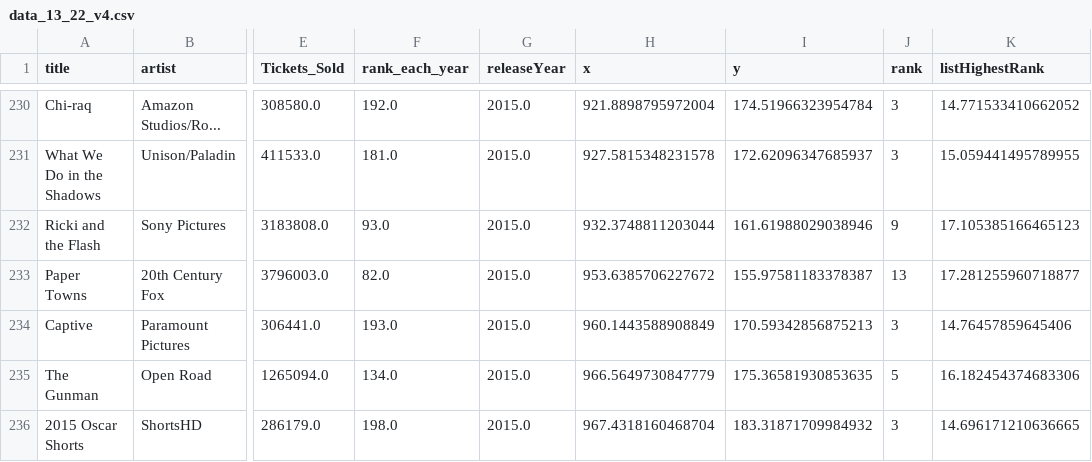
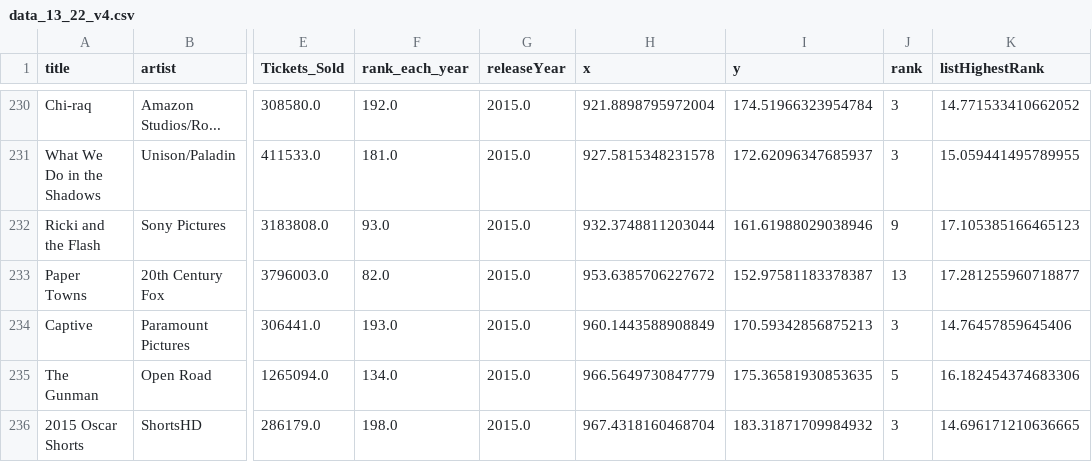
Before and after one commit to Limjohns/data_visualization, a CSV file: data/data_13_22_v4.csv, drawn as a sheet; only a part is shown, gaps mark what is left out; the diff covers the shown part only; the diff names each change by its address in the sheet, - before the commit and + after, or states it on an @@ line.

```diff
--- a/data/data_13_22_v4.csv
+++ b/data/data_13_22_v4.csv
-I233 (y): 155.97581183378387
+I233 (y): 152.97581183378387
```
Also changed, not shown: 52 edited cells elsewhere in this file.
